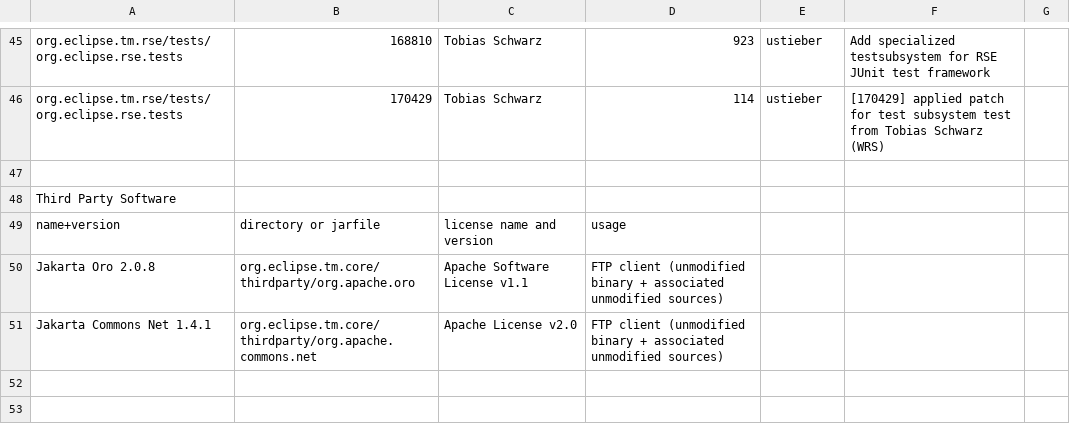
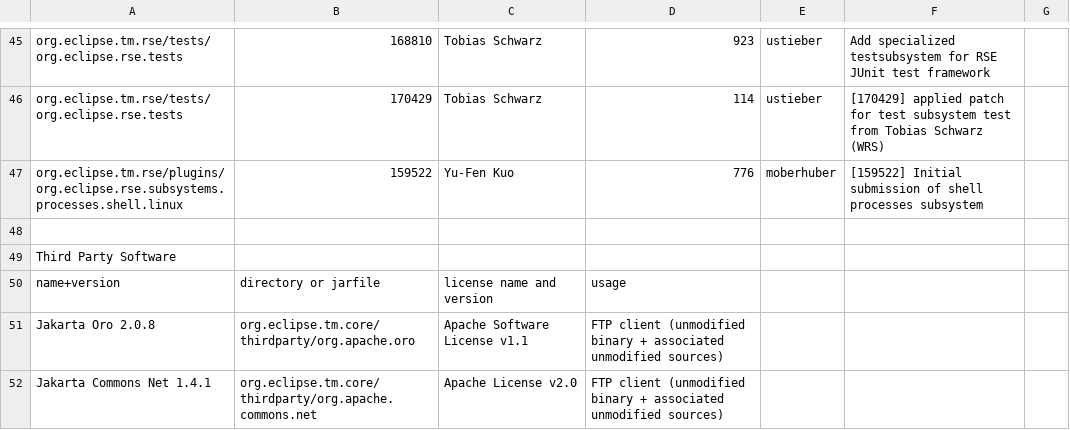
Before and after one commit to markphip/tm, a CSV file: development/tm-log.csv, drawn as a sheet; only a part is shown, gaps mark what is left out; the diff names each change by its address in the sheet, - before the commit and + after, or states it on an @@ line.

Commit message:
[159522] Initial submission of shell processes subsystem

```diff
--- a/development/tm-log.csv
+++ b/development/tm-log.csv
+row 47: org.eclipse.tm.rse/plugins/org.eclipse.rse.subsystems.processes.shell.linux | 159522 | Yu-Fen Kuo | 776 | moberhuber | [159522] Initial submission of shell processes subsystem
```
Also changed, not shown: 4 other files.
